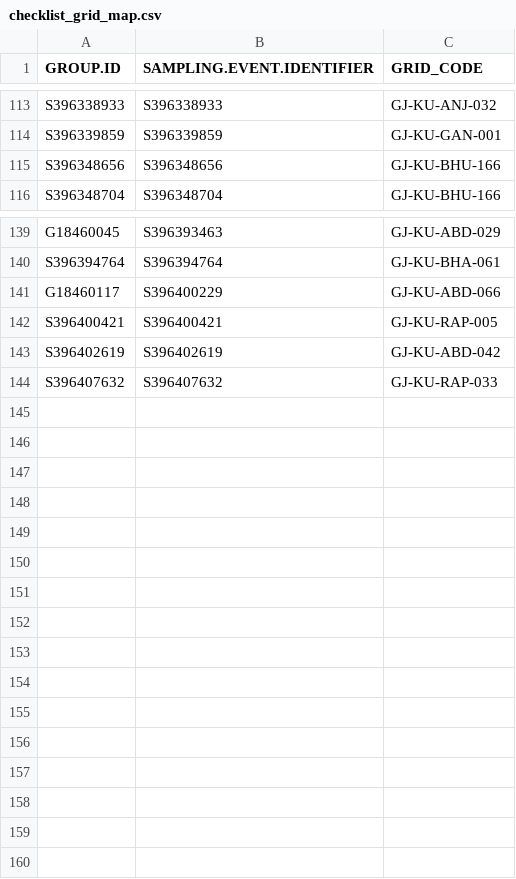
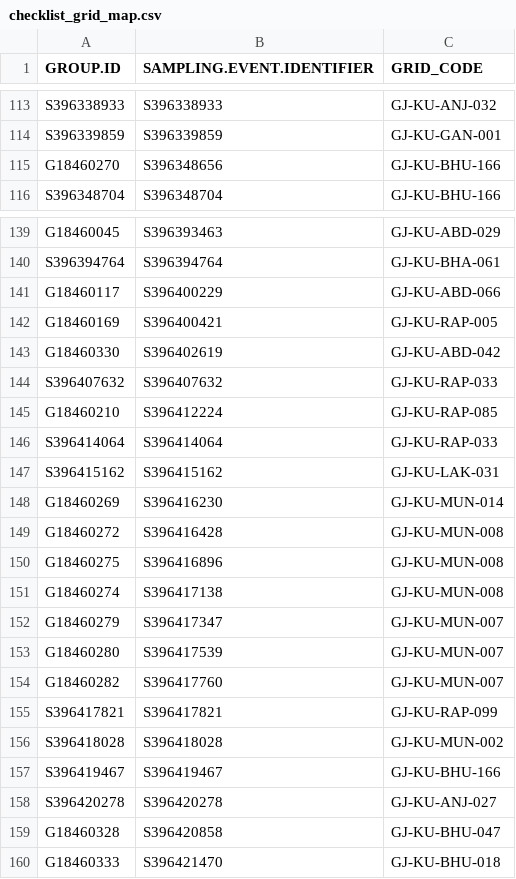
Before and after one commit to birdcountindia/pmc-dashboard, a CSV file: years/2026/nonprotocol/checklist_grid_map.csv, drawn as a sheet; only a part is shown, gaps mark what is left out.

```diff
--- a/years/2026/nonprotocol/checklist_grid_map.csv
+++ b/years/2026/nonprotocol/checklist_grid_map.csv
@@ -114,3 +114,3 @@ S396338933,S396338933,GJ-KU-ANJ-032
 S396339859,S396339859,GJ-KU-GAN-001
-S396348656,S396348656,GJ-KU-BHU-166
+G18460270,S396348656,GJ-KU-BHU-166
 S396348704,S396348704,GJ-KU-BHU-166
@@ -141,4 +141,20 @@ S396394764,S396394764,GJ-KU-BHA-061
 G18460117,S396400229,GJ-KU-ABD-066
-S396400421,S396400421,GJ-KU-RAP-005
-S396402619,S396402619,GJ-KU-ABD-042
+G18460169,S396400421,GJ-KU-RAP-005
+G18460330,S396402619,GJ-KU-ABD-042
 S396407632,S396407632,GJ-KU-RAP-033
+G18460210,S396412224,GJ-KU-RAP-085
+S396414064,S396414064,GJ-KU-RAP-033
+S396415162,S396415162,GJ-KU-LAK-031
+G18460269,S396416230,GJ-KU-MUN-014
+G18460272,S396416428,GJ-KU-MUN-008
+G18460275,S396416896,GJ-KU-MUN-008
+G18460274,S396417138,GJ-KU-MUN-008
+G18460279,S396417347,GJ-KU-MUN-007
+G18460280,S396417539,GJ-KU-MUN-007
+G18460282,S396417760,GJ-KU-MUN-007
+S396417821,S396417821,GJ-KU-RAP-099
+S396418028,S396418028,GJ-KU-MUN-002
+S396419467,S396419467,GJ-KU-BHU-166
+S396420278,S396420278,GJ-KU-ANJ-027
+G18460328,S396420858,GJ-KU-BHU-047
+G18460333,S396421470,GJ-KU-BHU-018
```
Also changed, not shown: years/2026/checklist_grid_map.csv, years/2026/protocol/checklist_grid_map.csv, 33 other files.
